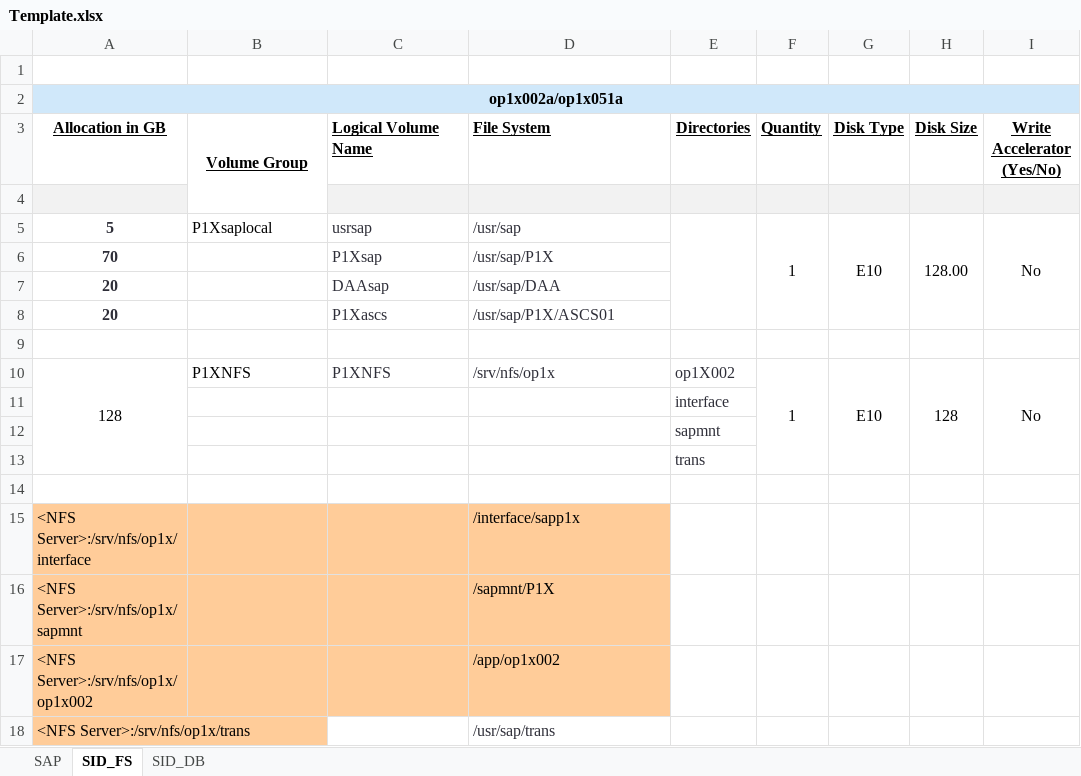
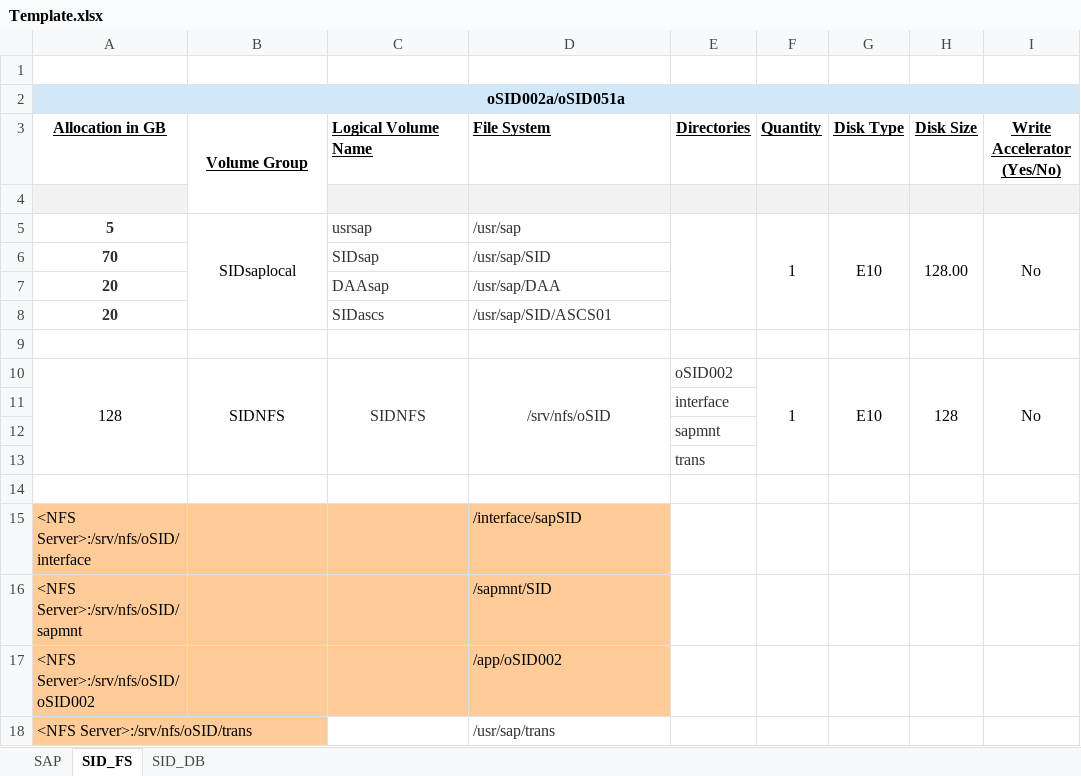
Before and after one commit to simplysuji/buildsheet, an Excel workbook: Template.xlsx, sheet SID_FS, drawn as a sheet; only a part is shown; values as stored, in another font and other column widths than the file's, no borders; removed rows and columns are numbered as before the commit, all else as after; rows hold the shown columns only; the diff names each change by its address in the sheet, - before the commit and + after, or states it on an @@ line.

```diff
--- a/Template.xlsx (sheet SID_FS)
+++ b/Template.xlsx (sheet SID_FS)
-A2 (Allocation in GB): op1x002a/op1x051a
+A2 (Allocation in GB): oSID002a/oSID051a
-B5 (Volume Group): P1Xsaplocal
+B5 (Volume Group): SIDsaplocal
-B5 alignment: left
+B5 alignment: center
+B5:B8 merged
-C6 (Logical Volume Name): P1Xsap
+C6 (Logical Volume Name): SIDsap
-D6 (File System): /usr/sap/P1X
+D6 (File System): /usr/sap/SID
-C8 (Logical Volume Name): P1Xascs
+C8 (Logical Volume Name): SIDascs
-D8 (File System): /usr/sap/P1X/ASCS01
+D8 (File System): /usr/sap/SID/ASCS01
-B10 (Volume Group): P1XNFS
+B10 (Volume Group): SIDNFS
-B10:D10 alignment: left
+B10:D10 alignment: center
+B10:B13 merged
-C10 (Logical Volume Name): P1XNFS
+C10 (Logical Volume Name): SIDNFS
+C10:C13 merged
-D10 (File System): /srv/nfs/op1x
+D10 (File System): /srv/nfs/oSID
+D10:D13 merged
-E10 (Directories): op1X002
+E10 (Directories): oSID002
-A15 (Allocation in GB): <NFS Server>:/srv/nfs/op1x/interface
+A15 (Allocation in GB): <NFS Server>:/srv/nfs/oSID/interface
-D15 (File System): /interface/sapp1x
+D15 (File System): /interface/sapSID
-row 16: <NFS Server>:/srv/nfs/op1x/sapmnt |  |  | /sapmnt/P1X
-row 17: <NFS Server>:/srv/nfs/op1x/op1x002 |  |  | /app/op1x002
+row 16: <NFS Server>:/srv/nfs/oSID/sapmnt |  |  | /sapmnt/SID
+row 17: <NFS Server>:/srv/nfs/oSID/oSID002 |  |  | /app/oSID002
-A18 (Allocation in GB): <NFS Server>:/srv/nfs/op1x/trans
+A18 (Allocation in GB): <NFS Server>:/srv/nfs/oSID/trans
```
Also changed, not shown: sheet SID_DB, 2 other files.
